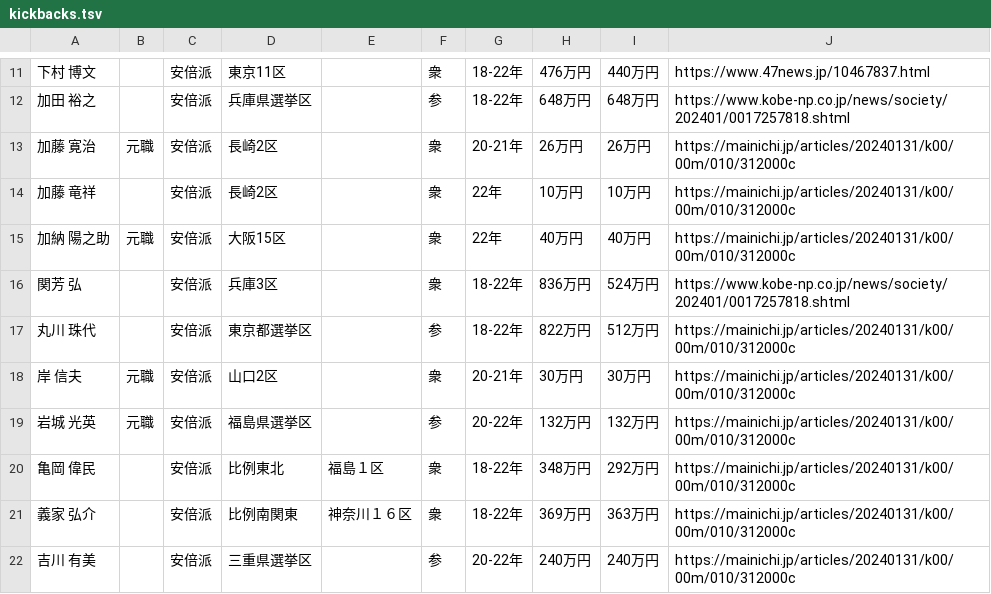
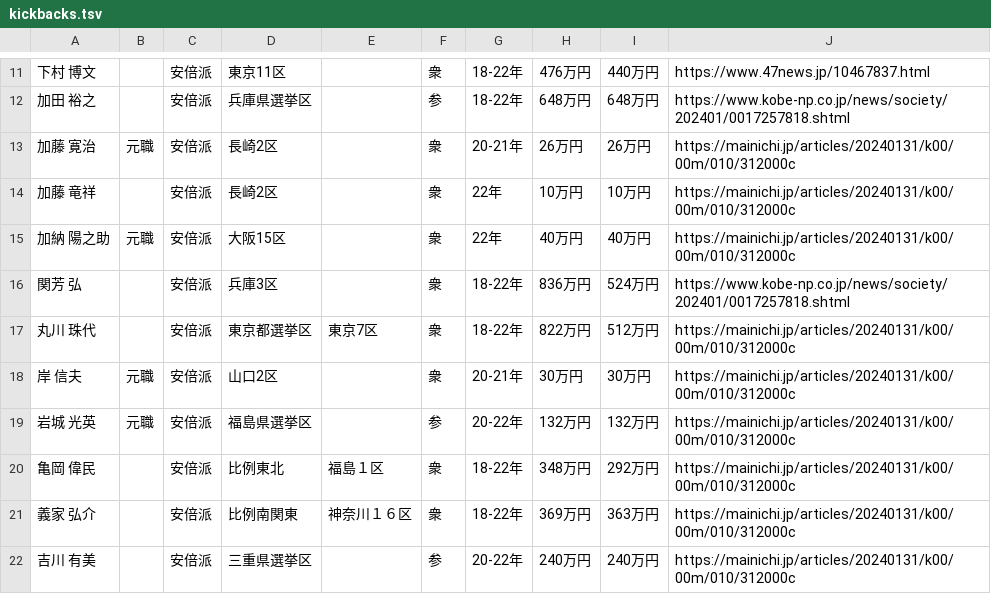
Before and after one commit to politic-partner/lower-house-election-maps, a TSV file: tools/data/kickbacks.tsv, drawn as a sheet; only a part is shown, gaps mark what is left out.

```diff
--- a/tools/data/kickbacks.tsv
+++ b/tools/data/kickbacks.tsv
@@ -16,3 +16,3 @@
 関芳　弘		安倍派	兵庫3区		衆	18-22年	836万円	524万円	https://www.kobe-np.co.jp/news/society/202401/0017257818.shtml
-丸川　珠代		安倍派	東京都選挙区		参	18-22年	822万円	512万円	https://mainichi.jp/articles/20240131/k00/00m/010/312000c
+丸川　珠代		安倍派	東京都選挙区	東京7区	衆	18-22年	822万円	512万円	https://mainichi.jp/articles/20240131/k00/00m/010/312000c
 岸　信夫	元職	安倍派	山口2区		衆	20-21年	30万円	30万円	https://mainichi.jp/articles/20240131/k00/00m/010/312000c
```
Also changed, not shown: 5 other files.
